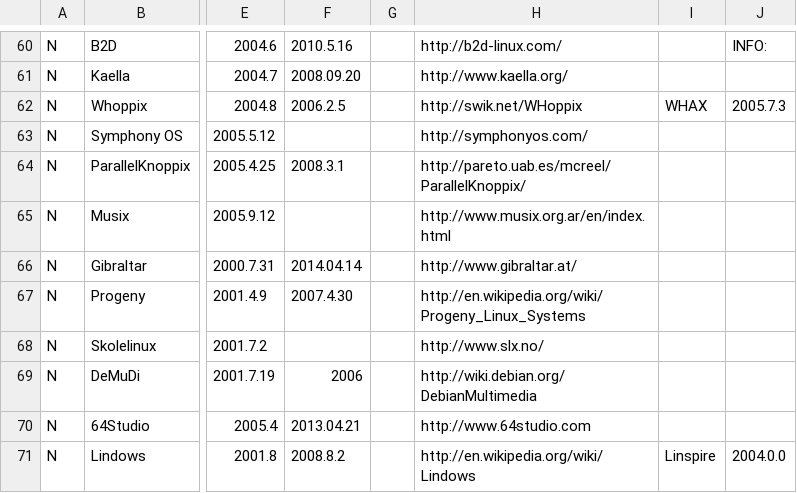
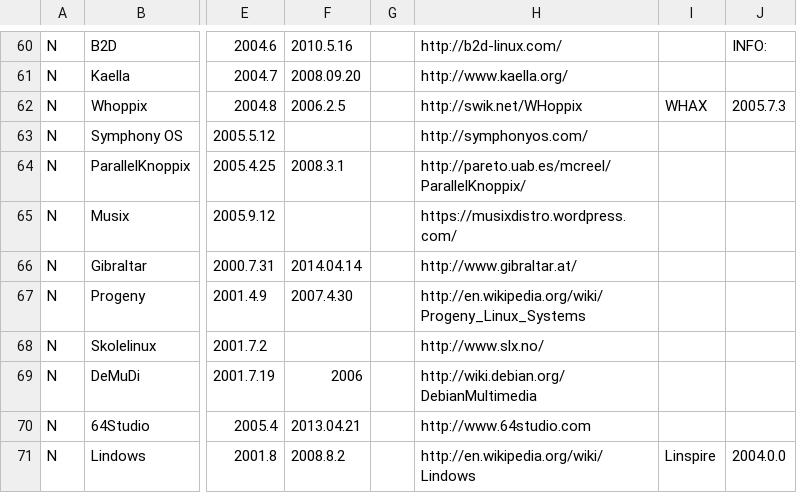
Before and after one commit to FabioLolix/LinuxTimeline, a CSV file: gldt.csv, drawn as a sheet; only a part is shown, gaps mark what is left out; the diff names each change by its address in the sheet, - before the commit and + after, or states it on an @@ line.

Commit message:
Fixed link for Musix

```diff
--- a/gldt.csv
+++ b/gldt.csv
-H65: http://www.musix.org.ar/en/index.html
+H65: https://musixdistro.wordpress.com/
```
Also changed, not shown: 1 other file.
